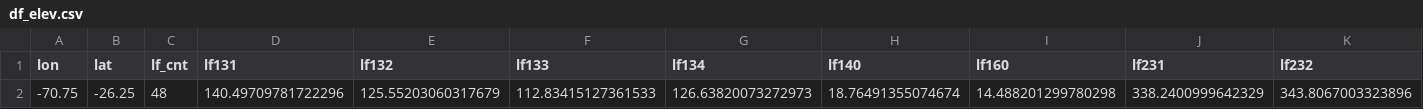
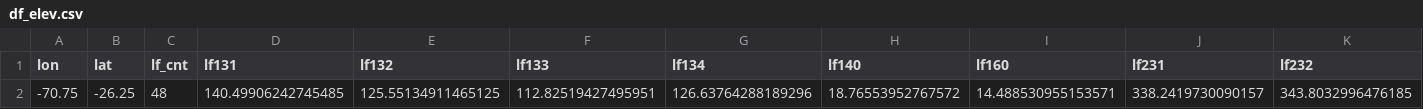
Before and after one commit to ManuSchmi88/lpj_ll_coupling_tools, a CSV file: landlab/test_simulation_coupled/temp_lpj/input/lfdata/df_elev.csv, drawn as a sheet; only a part is shown; removed rows and columns are numbered as before the commit, all else as after; rows hold the shown columns only; the diff names each change by its address in the sheet, - before the commit and + after, or states it on an @@ line.

```diff
--- a/landlab/test_simulation_coupled/temp_lpj/input/lfdata/df_elev.csv
+++ b/landlab/test_simulation_coupled/temp_lpj/input/lfdata/df_elev.csv
-row 2: -70.75 | -26.25 | 48 | 140.49709781722296 | 125.55203060317679 | 112.83415127361533 | 126.63820073272973 | 18.76491355074674 | 14.488201299780298 | 338.2400999642329 | 343.8067003323896
+row 2: -70.75 | -26.25 | 48 | 140.49906242745485 | 125.55134911465125 | 112.82519427495951 | 126.63764288189296 | 18.76553952767572 | 14.488530955153571 | 338.2419730090157 | 343.8032996476185
```
Also changed, not shown: landlab/test_simulation_coupled/temp_lpj/input/lfdata/df_slope.csv, landlab/test_simulation_coupled/temp_lpj/input/lfdata/df_soildepth.csv, 9 other files.
